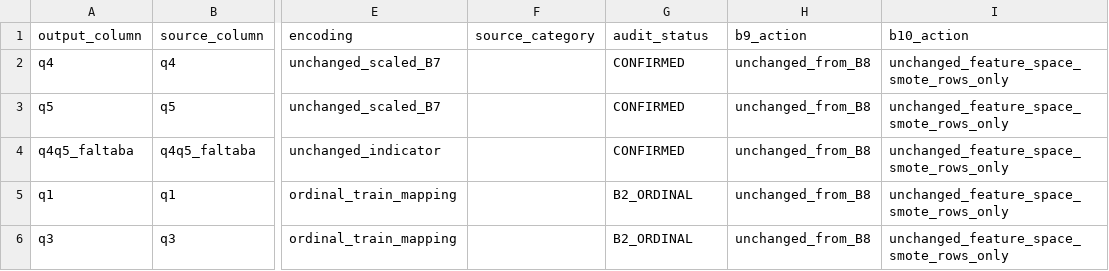
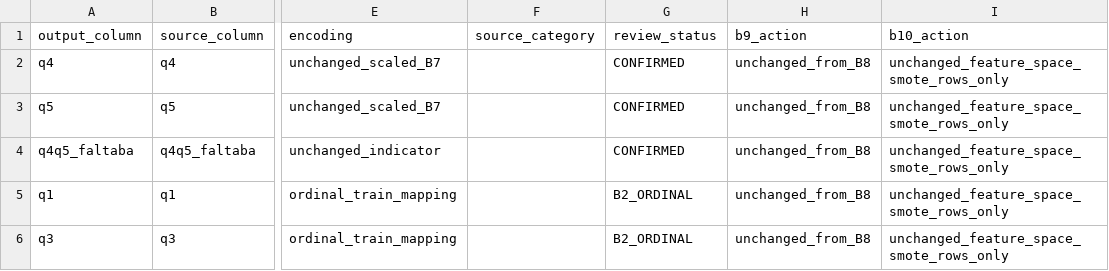
Before and after one commit to franordo99-dotcom/emse-2018-preparacion-datos, a CSV file: b10_feature_inventory.csv, drawn as a sheet; only a part is shown, gaps mark what is left out; the diff names each change by its address in the sheet, - before the commit and + after, or states it on an @@ line.

```diff
--- a/b10_feature_inventory.csv
+++ b/b10_feature_inventory.csv
-G1: audit_status
+G1: review_status
```
Also changed, not shown: b10_smote_categorical_interpolation_diagnostic.csv, b13_key_numbers.csv, 30 other files.
